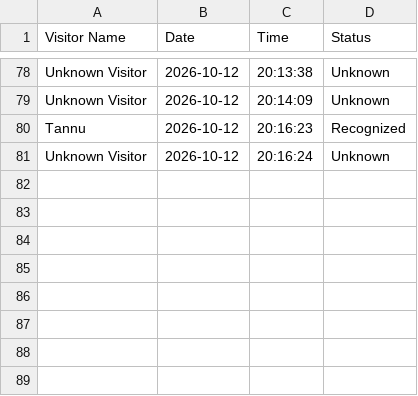
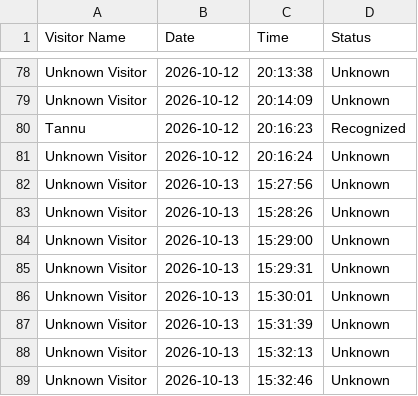
Before and after one commit to tannu-tiwari/AI_Visitor_Security_System-, a CSV file: visitor_logs.csv, drawn as a sheet; only a part is shown, gaps mark what is left out; the diff names each change by its address in the sheet, - before the commit and + after, or states it on an @@ line.

```diff
--- a/visitor_logs.csv
+++ b/visitor_logs.csv
+row 82: Unknown Visitor | 2026-10-13 | 15:27:56 | Unknown
+row 83: Unknown Visitor | 2026-10-13 | 15:28:26 | Unknown
+row 84: Unknown Visitor | 2026-10-13 | 15:29:00 | Unknown
+row 85: Unknown Visitor | 2026-10-13 | 15:29:31 | Unknown
+row 86: Unknown Visitor | 2026-10-13 | 15:30:01 | Unknown
+row 87: Unknown Visitor | 2026-10-13 | 15:31:39 | Unknown
+row 88: Unknown Visitor | 2026-10-13 | 15:32:13 | Unknown
+row 89: Unknown Visitor | 2026-10-13 | 15:32:46 | Unknown
```
Also changed, not shown: 5 other files.
